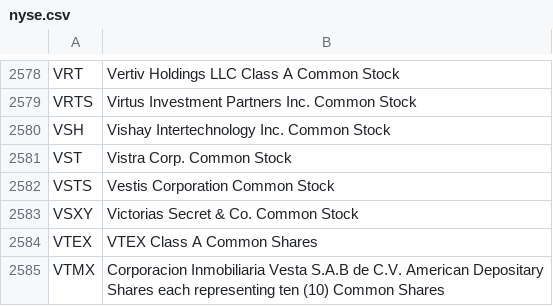
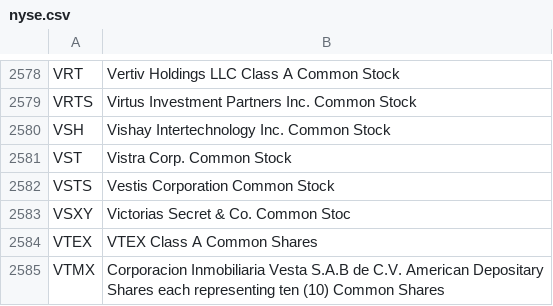
Before and after one commit to gauravtestgit/stock-analysis-framework, a CSV file: src/share_insights_v1/resources/stock_dump/nyse.csv, drawn as a sheet; only a part is shown, gaps mark what is left out.

Commit message:
nyse file update

```diff
--- a/src/share_insights_v1/resources/stock_dump/nyse.csv
+++ b/src/share_insights_v1/resources/stock_dump/nyse.csv
@@ -2582,3 +2582,3 @@ VST,Vistra Corp. Common Stock
 VSTS,Vestis Corporation Common Stock
-VSXY,Victorias Secret & Co. Common Stock
+VSXY,Victorias Secret & Co. Common Stoc
 VTEX,VTEX Class A Common Shares
```
